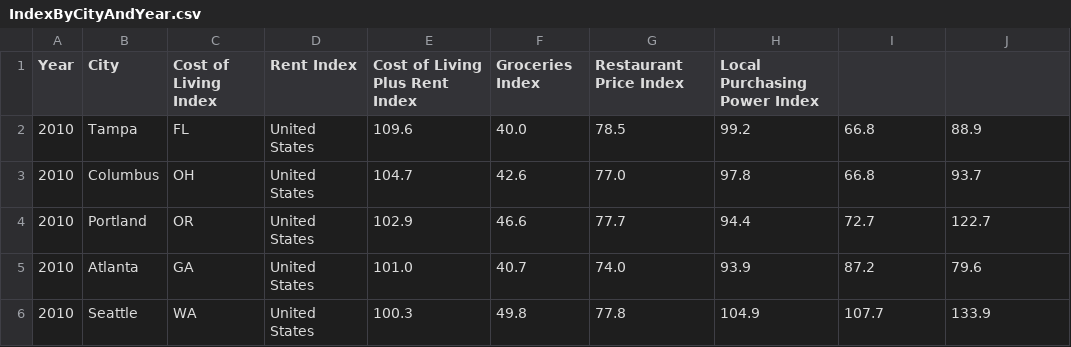
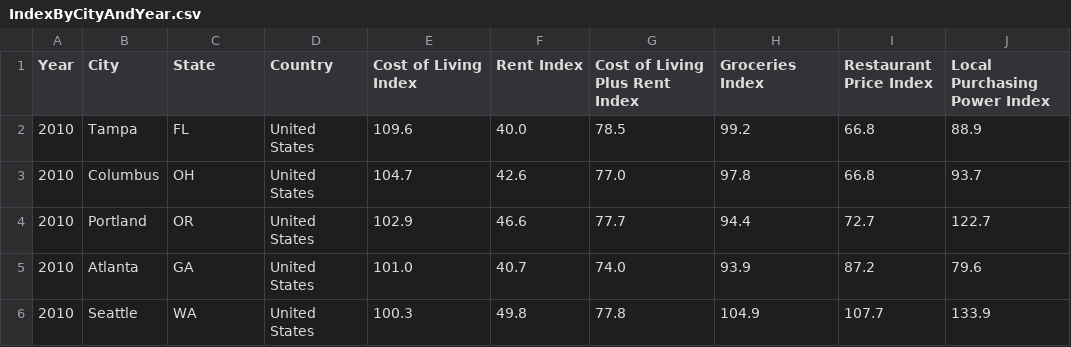
Before and after one commit to sdat0005/FIT3179-A2, a CSV file: Data/IndexByCityAndYear.csv, drawn as a sheet; only a part is shown.

Commit message:
Update IndexByCityAndYear.csv

```diff
--- a/Data/IndexByCityAndYear.csv
+++ b/Data/IndexByCityAndYear.csv
@@ -1,2 +1,2 @@
-Year,City,Cost of Living Index,Rent Index,Cost of Living Plus Rent Index,Groceries Index,Restaurant Price Index,Local Purchasing Power Index
+Year,City,State,Country,Cost of Living Index,Rent Index,Cost of Living Plus Rent Index,Groceries Index,Restaurant Price Index,Local Purchasing Power Index
 2010,Tampa, FL, United States,109.6,40.0,78.5,99.2,66.8,88.9
```
